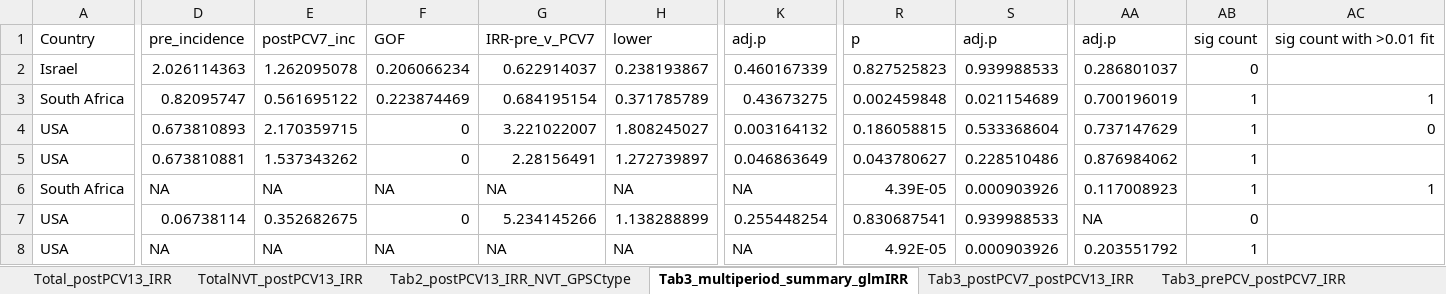
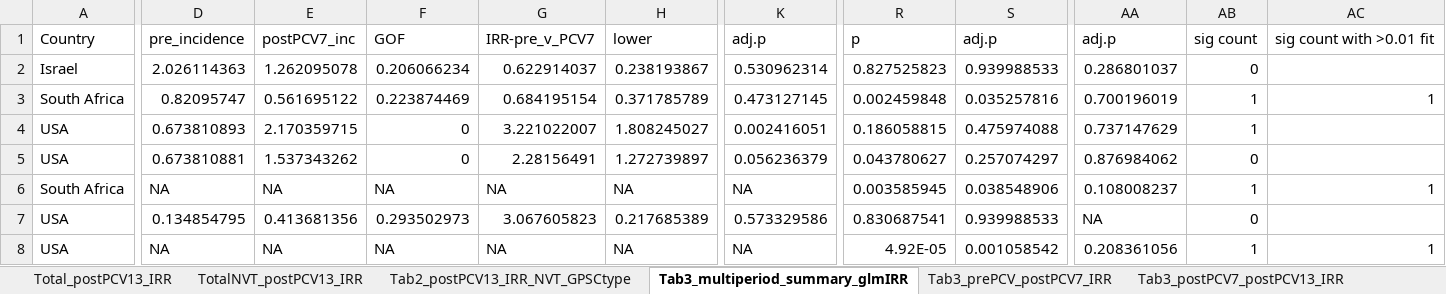
Before and after one commit to rgladstone/GPSCs, an Excel workbook: lo_et_al/Regression_model_selection_evaluation.xlsx, sheet Tab3_multiperiod_summary_glmIRR, drawn as a sheet; only a part is shown, gaps mark what is left out; values as stored, in another font and other column widths than the file's, no cell formats; the diff covers the shown part only; the diff names each change by its address in the sheet, - before the commit and + after, or states it on an @@ line.

```diff
--- a/lo_et_al/Regression_model_selection_evaluation.xlsx (sheet Tab3_multiperiod_summary_glmIRR)
+++ b/lo_et_al/Regression_model_selection_evaluation.xlsx (sheet Tab3_multiperiod_summary_glmIRR)
@@ sheet tab order changed: Total_postPCV13_IRR | TotalNVT_postPCV13_IRR | Tab2_postPCV13_IRR_NVT_GPSCtype | Tab3_multiperiod_summary_glmIRR | Tab3_prePCV_postPCV7_IRR | Tab3_postPCV7_postPCV13_IRR @@
-K2: 0.460167339
+K2: 0.530962314
-K3: 0.43673275
+K3: 0.473127145
-S3: 0.021154689
+S3: 0.035257816
-K4: 0.003164132
+K4: 0.002416051
-S4: 0.533368604
+S4: 0.475974088
-AC4: 0
+AC4: (empty)
-K5: 0.046863649
+K5: 0.056236379
-S5: 0.228510486
+S5: 0.257074297
-AB5: 1
+AB5: 0
-R6: 4.39E-05
+R6: 0.003585945
-S6: 0.000903926
+S6: 0.038548906
-AA6: 0.117008923
+AA6: 0.108008237
-D7: 0.06738114
+D7: 0.134854795
-E7: 0.352682675
+E7: 0.413681356
-F7: 0
+F7: 0.293502973
-G7: 5.234145266
+G7: 3.067605823
-H7: 1.138288899
+H7: 0.217685389
-K7: 0.255448254
+K7: 0.573329586
-S8: 0.000903926
+S8: 0.001058542
-AA8: 0.203551792
+AA8: 0.208361056
-AC8: (empty)
+AC8: 1
```
Also changed, not shown: 223 edited cells elsewhere in this sheet, sheet FigS2-4_postPCV7_IRR, sheet FigS2-4_postPCV13_IRR, sheet Tab3_postPCV7_postPCV13_IRR, sheet Tab3_prePCV_postPCV13_IRR, sheet Tab3_prePCV_postPCV7_IRR, sheet Tab2_postPCV13_IRR_NVT_GPSCtype, other sheet tabs, cell formats, formulas that keep their value, hidden cells.
